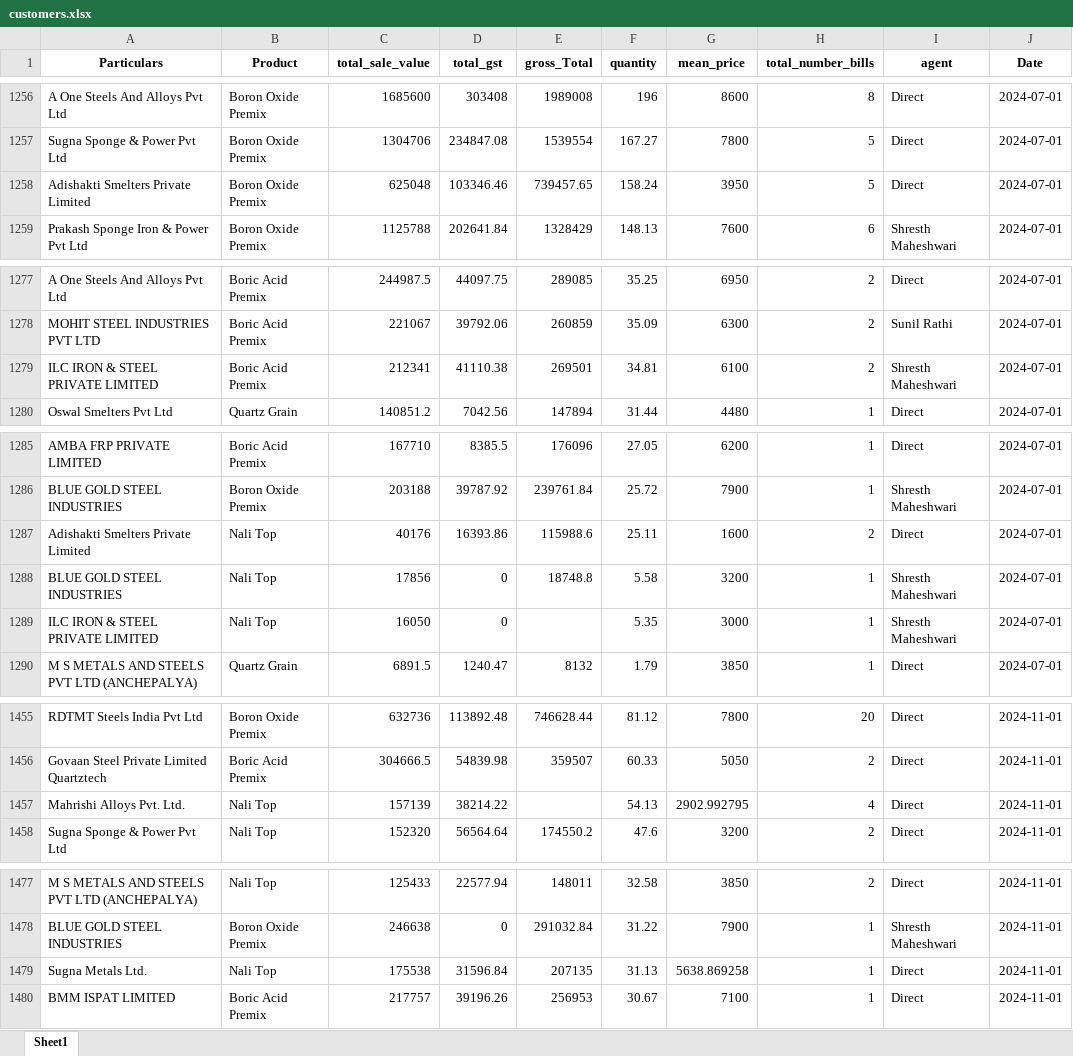
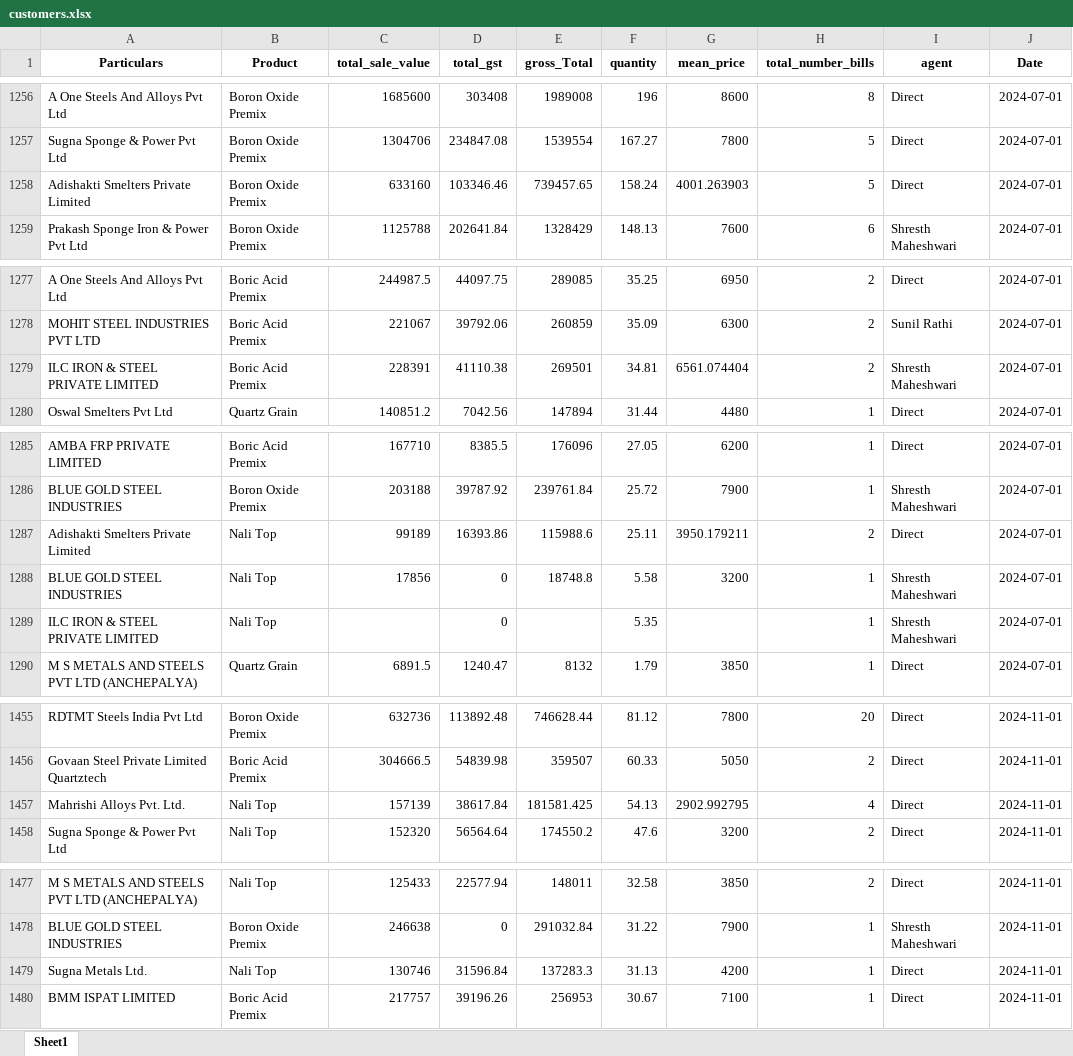
Before and after one commit to obhutara/SalesDashboard, an Excel workbook: src/customers.xlsx, sheet Sheet1, drawn as a sheet; only a part is shown, gaps mark what is left out; values as stored, in another font and other column widths than the file's, no borders; the diff covers the shown part only; the diff names each change by its address in the sheet, - before the commit and + after, or states it on an @@ line.

Commit message:
updated 11/24

```diff
--- a/src/customers.xlsx (sheet Sheet1)
+++ b/src/customers.xlsx (sheet Sheet1)
-C1258 (total_sale_value): 625048
+C1258 (total_sale_value): 633160
-G1258 (mean_price): 3950
+G1258 (mean_price): 4001.263903
-C1279 (total_sale_value): 212341
+C1279 (total_sale_value): 228391
-G1279 (mean_price): 6100
+G1279 (mean_price): 6561.074404
-C1287 (total_sale_value): 40176
+C1287 (total_sale_value): 99189
-G1287 (mean_price): 1600
+G1287 (mean_price): 3950.179211
-C1289 (total_sale_value): 16050
+C1289 (total_sale_value): (empty)
-G1289 (mean_price): 3000
+G1289 (mean_price): (empty)
-D1457 (total_gst): 38214.22
+D1457 (total_gst): 38617.84
-E1457 (gross_Total): (empty)
+E1457 (gross_Total): 181581.425
-C1479 (total_sale_value): 175538
+C1479 (total_sale_value): 130746
-E1479 (gross_Total): 207135
+E1479 (gross_Total): 137283.3
-G1479 (mean_price): 5638.869258
+G1479 (mean_price): 4200
```
Also changed, not shown: 3 edited cells elsewhere in this sheet.
